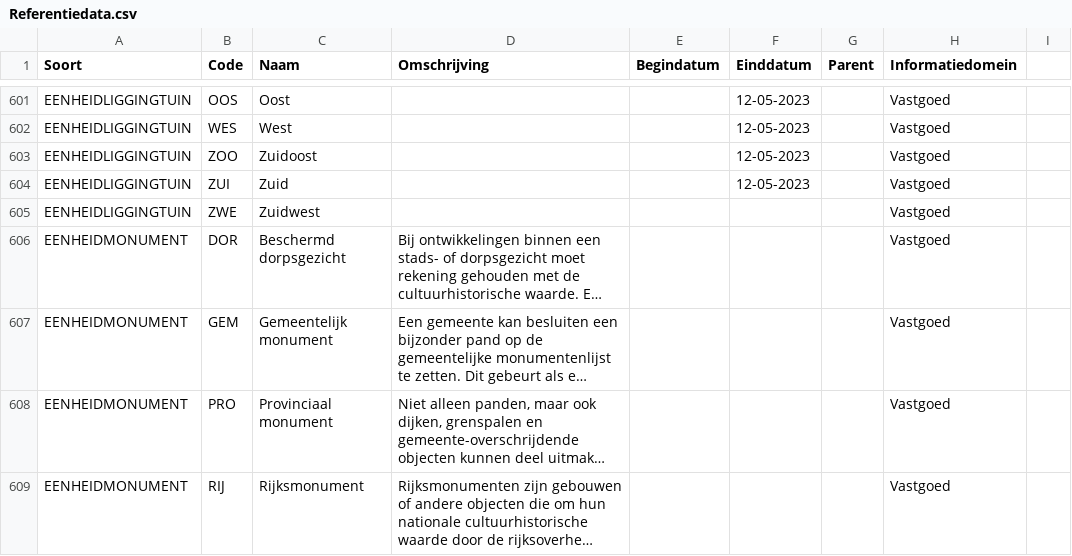
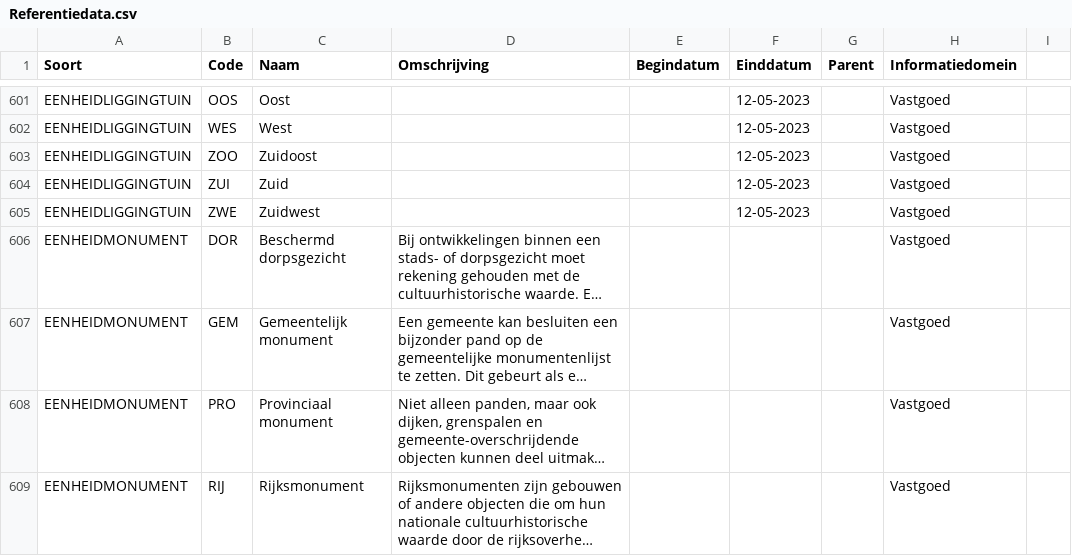
Before and after one commit to Aedes-datastandaarden/vera-referentiedata, a CSV file: Referentiedata.csv, drawn as a sheet; only a part is shown, gaps mark what is left out; long unchanged cells end in …; the diff names each change by its address in the sheet, - before the commit and + after, or states it on an @@ line.

Commit message:
Update Referentiedata.csv
Added einddatum laatste regel liggingtuin

```diff
--- a/Referentiedata.csv
+++ b/Referentiedata.csv
-F605 (Einddatum): (empty)
+F605 (Einddatum): 12-05-2023
```
